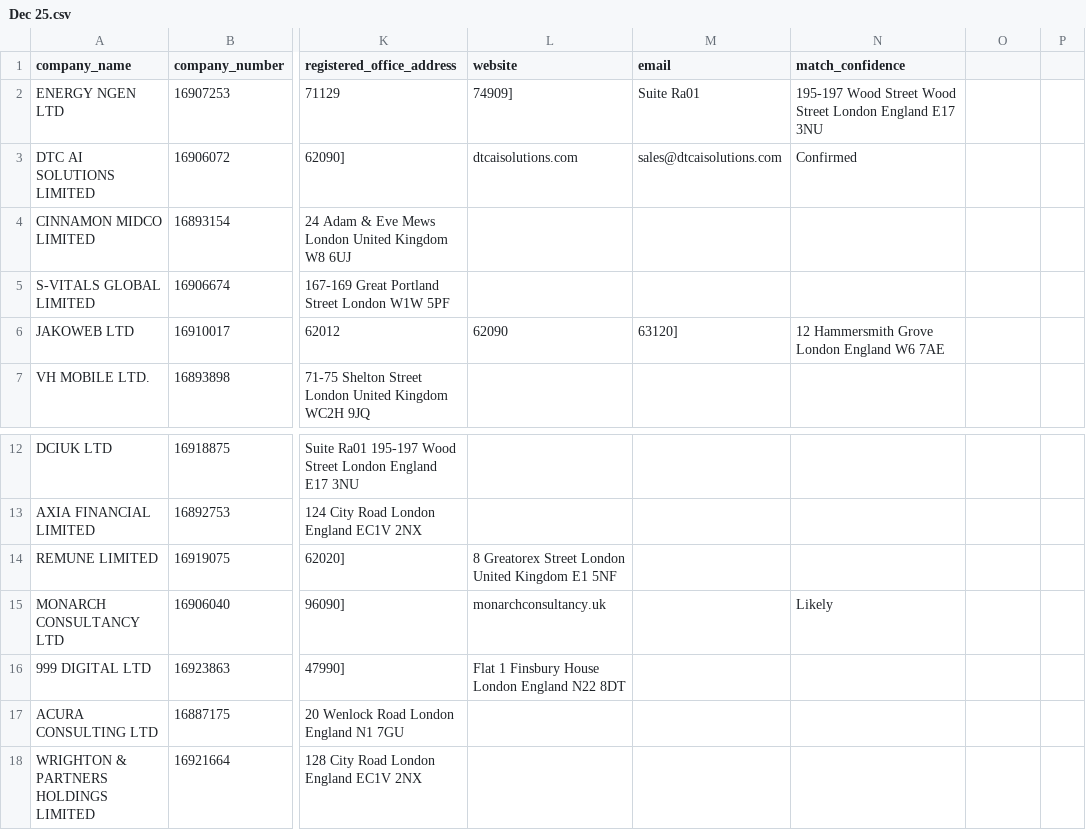
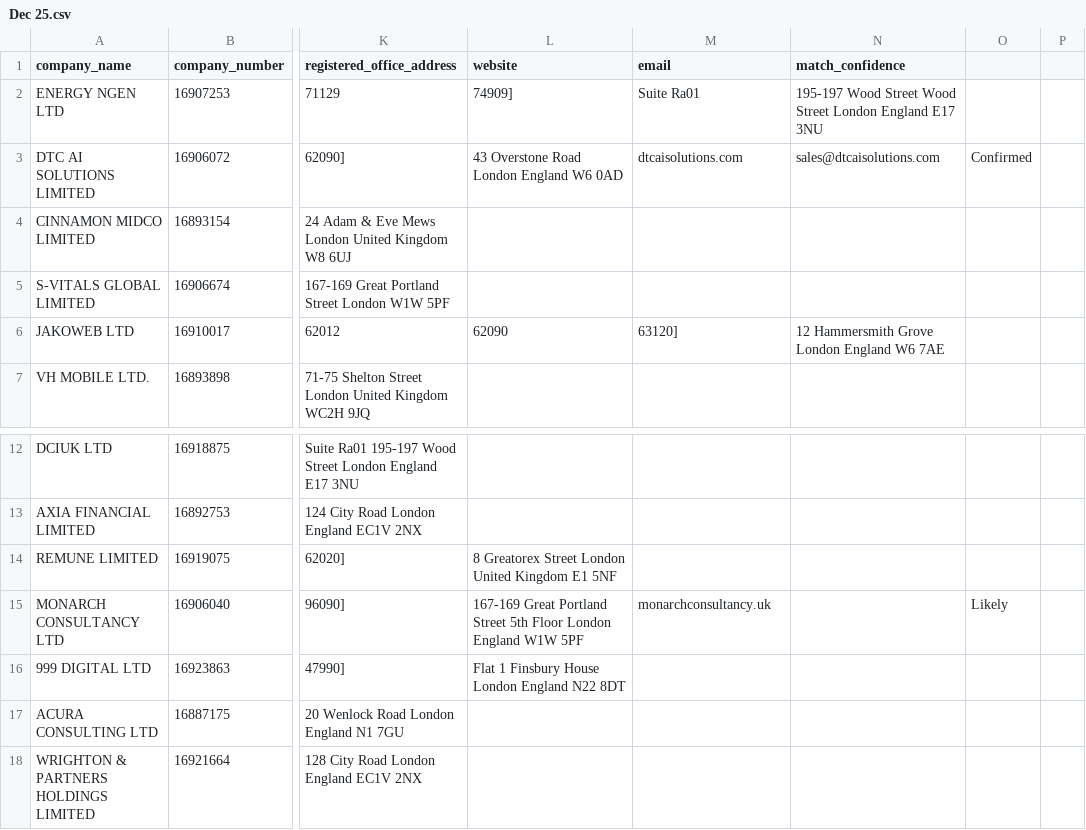
Before and after one commit to georgeunifi/George-Nicholson, a CSV file: London/Enriched/Dec 25.csv, drawn as a sheet; only a part is shown, gaps mark what is left out; the diff names each change by its address in the sheet, - before the commit and + after, or states it on an @@ line.

```diff
--- a/London/Enriched/Dec 25.csv
+++ b/London/Enriched/Dec 25.csv
-L3 (website): dtcaisolutions.com
+L3 (website): 43 Overstone Road London England W6 0AD
-M3 (email): sales@dtcaisolutions.com
+M3 (email): dtcaisolutions.com
-N3 (match_confidence): Confirmed
+N3 (match_confidence): sales@dtcaisolutions.com
-O3: (empty)
+O3: Confirmed
-L15 (website): monarchconsultancy.uk
+L15 (website): 167-169 Great Portland Street 5th Floor London England W1W 5PF
-M15 (email): (empty)
+M15 (email): monarchconsultancy.uk
-N15 (match_confidence): Likely
+N15 (match_confidence): (empty)
-O15: (empty)
+O15: Likely
```
Also changed, not shown: London/Enriched/Feb 25.csv, London/Enriched/Jan 25.csv, 1 other file.
